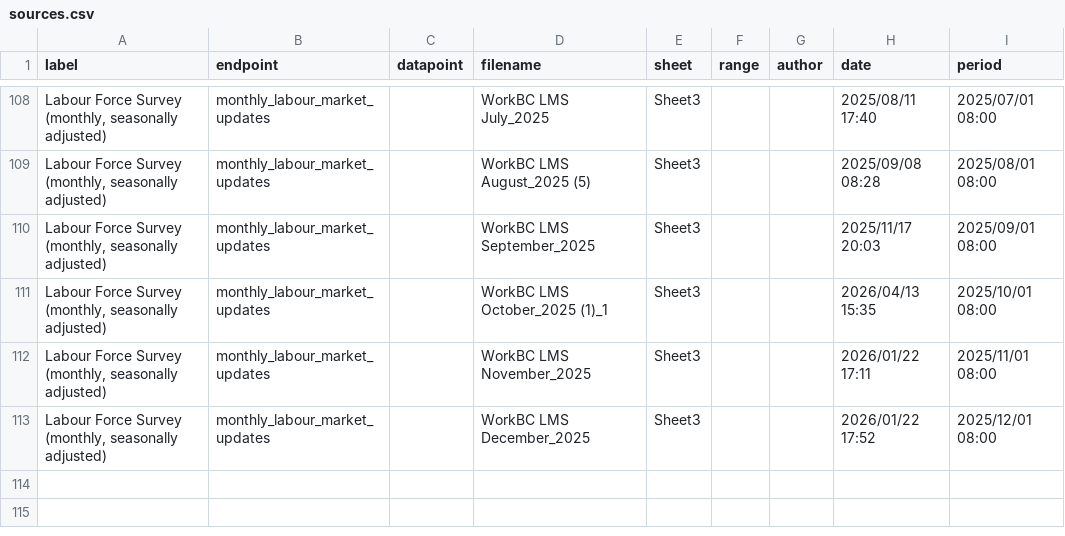
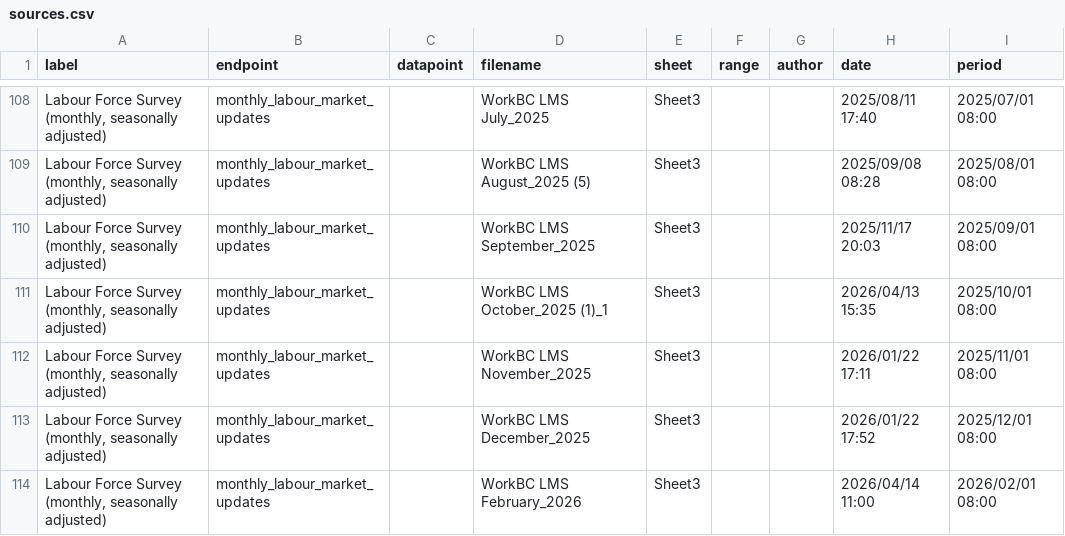
Before and after one commit to bcgov/workbc-ssot, a CSV file: migration/load/sources.csv, drawn as a sheet; only a part is shown, gaps mark what is left out.

Commit message:
[AUTO] WBCAMS-1886 [AMS - WorkBC.ca] Update SSOT with February Monthly Labour Force Survey data
Files changed:
M	migration/load/sources.csv
A	migration/load/updates/monthly_labour_market_updates_2026_02.csv
M	ssot-full.sql
M	ssot-full.sql.gz

```diff
--- a/migration/load/sources.csv
+++ b/migration/load/sources.csv
@@ -113 +113,2 @@
 "Labour Force Survey (monthly, seasonally adjusted)","monthly_labour_market_updates",,"WorkBC LMS December_2025","Sheet3",,,"2026/01/22 17:52","2025/12/01 08:00"
+"Labour Force Survey (monthly, seasonally adjusted)","monthly_labour_market_updates",,"WorkBC LMS February_2026","Sheet3",,,"2026/04/14 11:00","2026/02/01 08:00"
```
Also changed, not shown: 3 other files.
